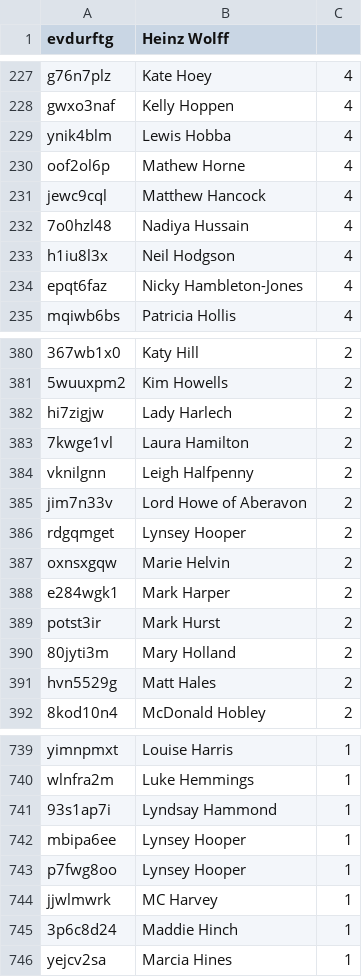
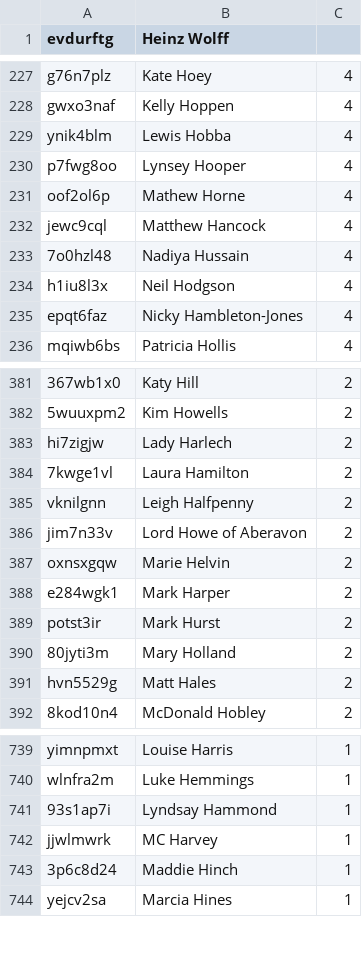
Before and after one commit to slowe/panelshows, a CSV file: people/ranked-h.csv, drawn as a sheet; only a part is shown, gaps mark what is left out.

```diff
--- a/people/ranked-h.csv
+++ b/people/ranked-h.csv
@@ -229,2 +229,3 @@ gwxo3naf,"Kelly Hoppen",4
 ynik4blm,"Lewis Hobba",4
+p7fwg8oo,"Lynsey Hooper",4
 oof2ol6p,"Mathew Horne",4
@@ -385,3 +386,2 @@ vknilgnn,"Leigh Halfpenny",2
 jim7n33v,"Lord Howe of Aberavon",2
-rdgqmget,"Lynsey Hooper",2
 oxnsxgqw,"Marie Helvin",2
@@ -741,4 +741,2 @@ wlnfra2m,"Luke Hemmings",1
 93s1ap7i,"Lyndsay Hammond",1
-mbipa6ee,"Lynsey Hooper",1
-p7fwg8oo,"Lynsey Hooper",1
 jjwlmwrk,"MC Harvey",1
```
Also changed, not shown: people/people.tsv, people/ranked-a.csv, 21 other files.
